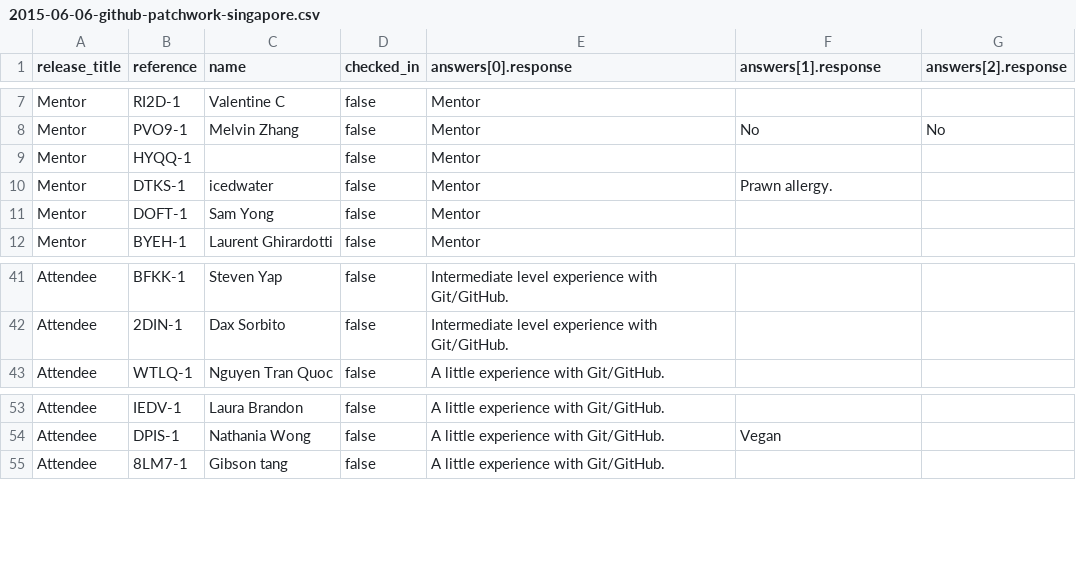
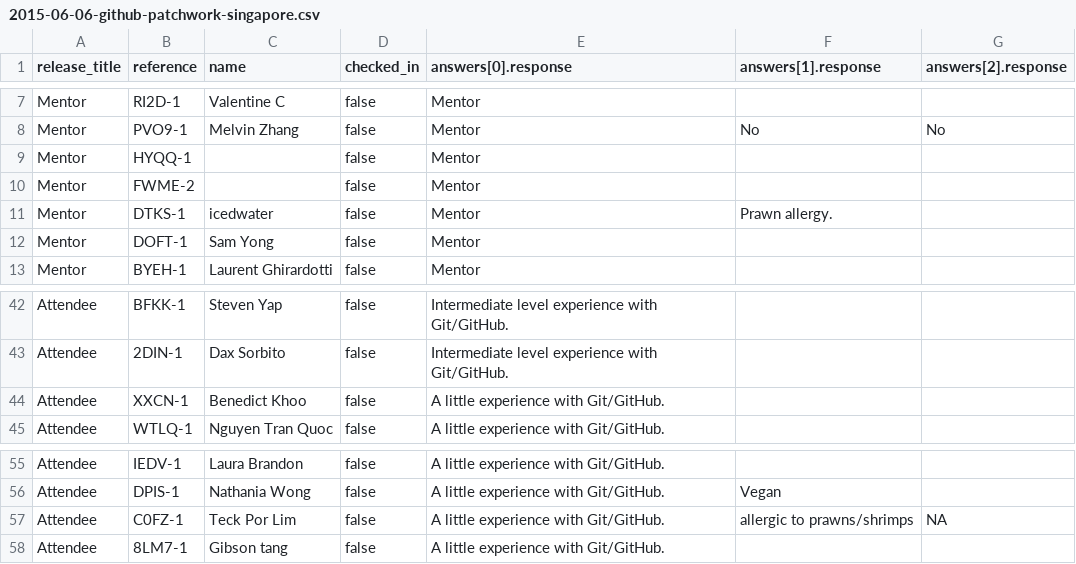
Before and after one commit to GrumpyGits/grumpygits.github.com, a CSV file: meetings/2015-06-06-github-patchwork-singapore.csv, drawn as a sheet; only a part is shown, gaps mark what is left out.

Commit message:
mentor and attendees

```diff
--- a/meetings/2015-06-06-github-patchwork-singapore.csv
+++ b/meetings/2015-06-06-github-patchwork-singapore.csv
@@ -9,2 +9,3 @@ Mentor,PVO9-1,Melvin Zhang,false,Mentor,No,No
 Mentor,HYQQ-1,,false,Mentor,,
+Mentor,FWME-2,,false,Mentor,,
 Mentor,DTKS-1,icedwater ,false,Mentor,Prawn allergy.,
@@ -42,2 +43,3 @@ Attendee,BFKK-1,Steven Yap,false,Intermediate level experience with Git/GitHub.,
 Attendee,2DIN-1,Dax Sorbito,false,Intermediate level experience with Git/GitHub.,,
+Attendee,XXCN-1,Benedict Khoo,false,A little experience with Git/GitHub.,,
 Attendee,WTLQ-1,Nguyen Tran Quoc,false,A little experience with Git/GitHub.,,
@@ -54,2 +56,3 @@ Attendee,IEDV-1,Laura Brandon,false,A little experience with Git/GitHub.,,
 Attendee,DPIS-1,Nathania Wong,false,A little experience with Git/GitHub.,Vegan,
+Attendee,C0FZ-1,Teck Por Lim,false,A little experience with Git/GitHub.,allergic to prawns/shrimps,NA
 Attendee,8LM7-1,Gibson tang,false,A little experience with Git/GitHub.,,
```
